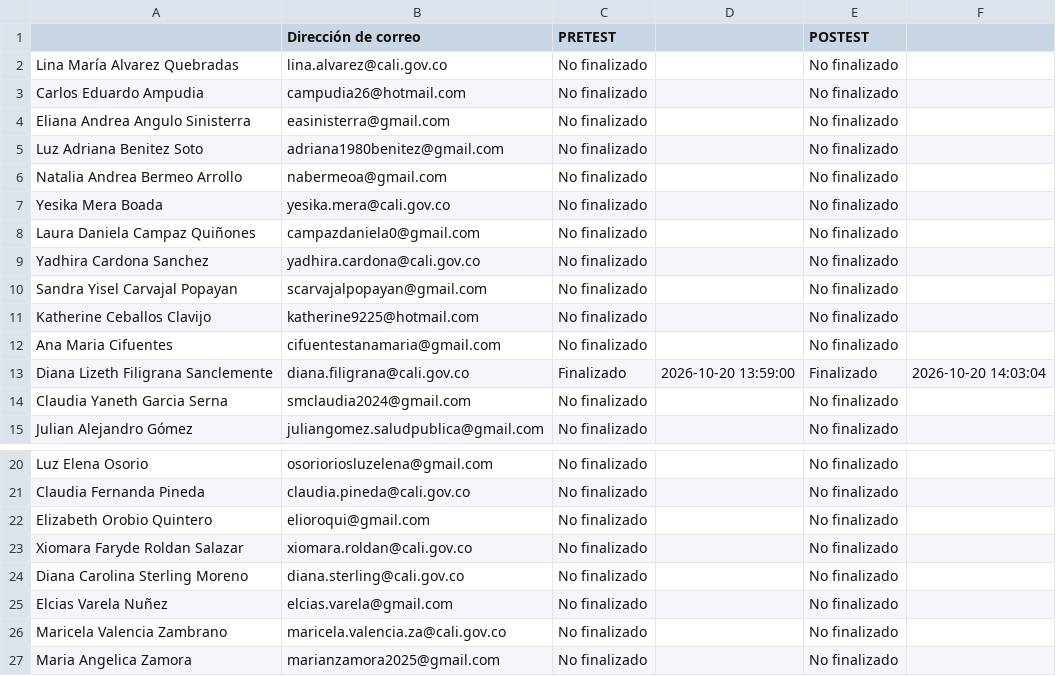
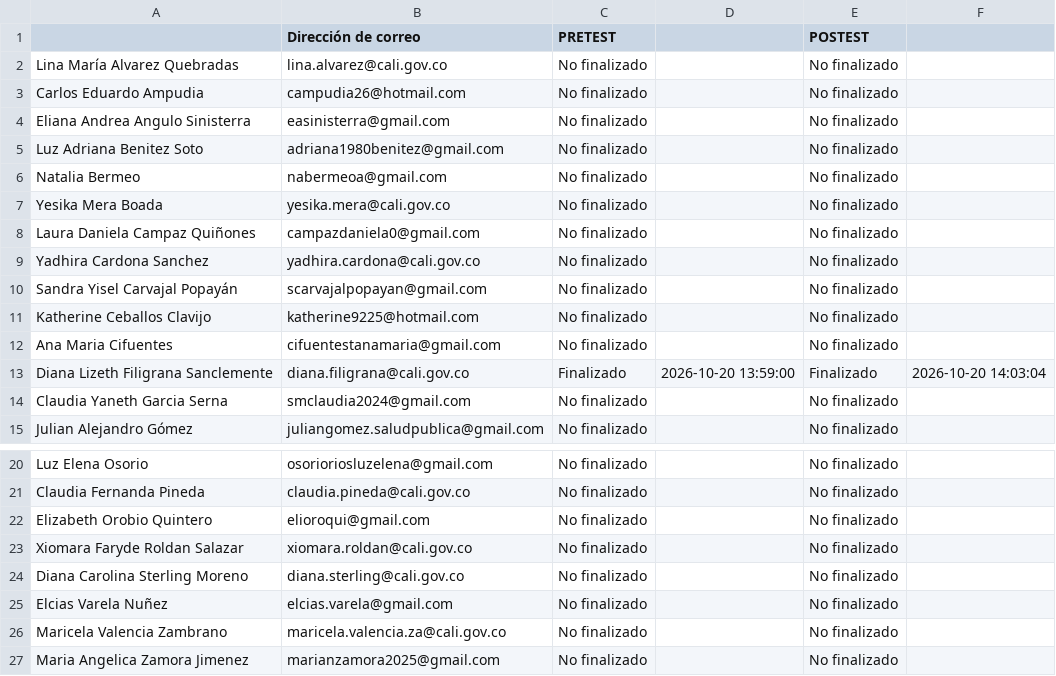
Before and after one commit to SecSaludCali/Tesis_Moodle, a CSV file: descargas_moodle/progress.insm_012026.csv, drawn as a sheet; only a part is shown, gaps mark what is left out.

```diff
--- a/descargas_moodle/progress.insm_012026.csv
+++ b/descargas_moodle/progress.insm_012026.csv
@@ -5,3 +5,3 @@
 "Luz Adriana Benitez Soto",adriana1980benitez@gmail.com,"No finalizado",,"No finalizado",
-"Natalia Andrea Bermeo Arrollo",nabermeoa@gmail.com,"No finalizado",,"No finalizado",
+"Natalia Bermeo",nabermeoa@gmail.com,"No finalizado",,"No finalizado",
 "Yesika Mera Boada",yesika.mera@cali.gov.co,"No finalizado",,"No finalizado",
@@ -9,3 +9,3 @@
 "Yadhira Cardona Sanchez",yadhira.cardona@cali.gov.co,"No finalizado",,"No finalizado",
-"Sandra Yisel Carvajal Popayan",scarvajalpopayan@gmail.com,"No finalizado",,"No finalizado",
+"Sandra Yisel Carvajal Popayán",scarvajalpopayan@gmail.com,"No finalizado",,"No finalizado",
 "Katherine Ceballos Clavijo",katherine9225@hotmail.com,"No finalizado",,"No finalizado",
@@ -26,2 +26,2 @@
 "Maricela Valencia Zambrano",maricela.valencia.za@cali.gov.co,"No finalizado",,"No finalizado",
-"Maria Angelica Zamora",marianzamora2025@gmail.com,"No finalizado",,"No finalizado",
+"Maria Angelica Zamora Jimenez",marianzamora2025@gmail.com,"No finalizado",,"No finalizado",
```
Also changed, not shown: descargas_moodle/progress.prevencion_012026.csv, descargas_moodle/progress.sello_012025.csv, 8 other files.
